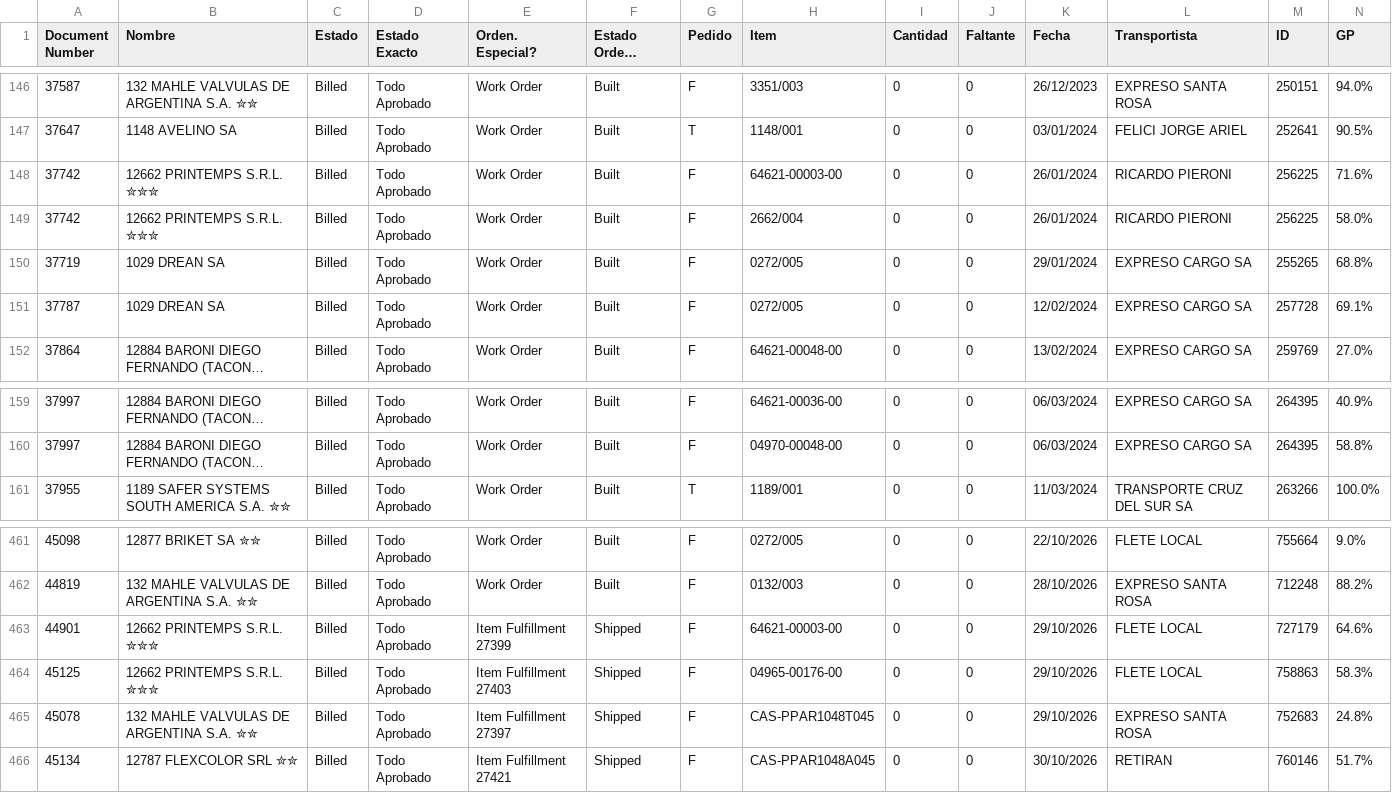
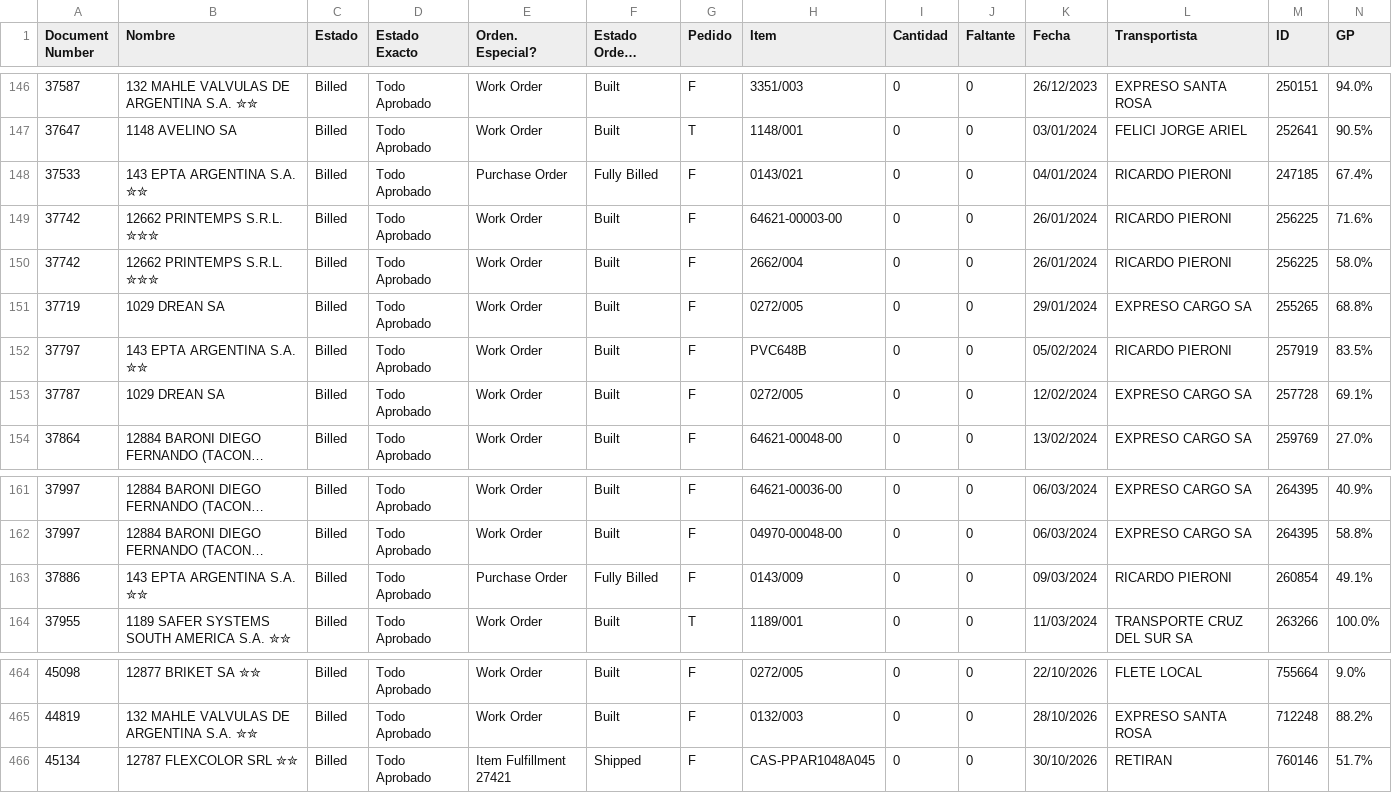
Before and after one commit to Castle-SA/segimiento.github.io, a CSV file: path/to/preparacion.csv, drawn as a sheet; only a part is shown, gaps mark what is left out; long unchanged cells end in …; removed rows and columns are numbered as before the commit, all else as after; rows hold the shown columns only; the diff names each change by its address in the sheet, - before the commit and + after, or states it on an @@ line.

Commit message:
Update CSV files

```diff
--- a/path/to/preparacion.csv
+++ b/path/to/preparacion.csv
+row 148: 37533 | 143 EPTA ARGENTINA S.A. ✮✮ | Billed | Todo Aprobado | Purchase Order | Fully Billed | F | 0143/021 | 0 | 0 | 04/01/2024 | RICARDO PIERONI | 247185 | 67.4%
+row 152: 37797 | 143 EPTA ARGENTINA S.A. ✮✮ | Billed | Todo Aprobado | Work Order | Built | F | PVC648B | 0 | 0 | 05/02/2024 | RICARDO PIERONI | 257919 | 83.5%
+row 163: 37886 | 143 EPTA ARGENTINA S.A. ✮✮ | Billed | Todo Aprobado | Purchase Order | Fully Billed | F | 0143/009 | 0 | 0 | 09/03/2024 | RICARDO PIERONI | 260854 | 49.1%
-row 463: 44901 | 12662 PRINTEMPS S.R.L. ✮✮✮ | Billed | Todo Aprobado | Item Fulfillment 27399 | Shipped | F | 64621-00003-00 | 0 | 0 | 29/10/2026 | FLETE LOCAL | 727179 | 64.6%
-row 464: 45125 | 12662 PRINTEMPS S.R.L. ✮✮✮ | Billed | Todo Aprobado | Item Fulfillment 27403 | Shipped | F | 04965-00176-00 | 0 | 0 | 29/10/2026 | FLETE LOCAL | 758863 | 58.3%
-row 465: 45078 | 132 MAHLE VALVULAS DE ARGENTINA S.A. ✮✮ | Billed | Todo Aprobado | Item Fulfillment 27397 | Shipped | F | CAS-PPAR1048T045 | 0 | 0 | 29/10/2026 | EXPRESO SANTA ROSA | 752683 | 24.8%
```
